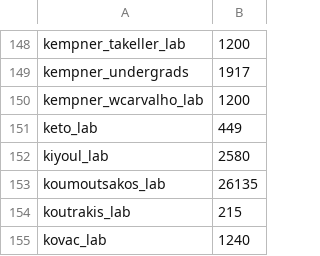
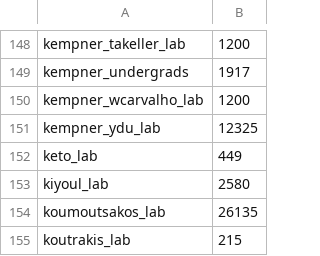
Before and after one commit to fasrc/slurm-scripts, a CSV file: fairshare/cannon/cannon-fairshare-census.csv, drawn as a sheet; only a part is shown, gaps mark what is left out; the shorter side is filled out with more unchanged rows; the diff names each change by its address in the sheet, - before the commit and + after, or states it on an @@ line.

Commit message:
Adding kempner_ydu_lab

```diff
--- a/fairshare/cannon/cannon-fairshare-census.csv
+++ b/fairshare/cannon/cannon-fairshare-census.csv
+row 151: kempner_ydu_lab | 12325
```
